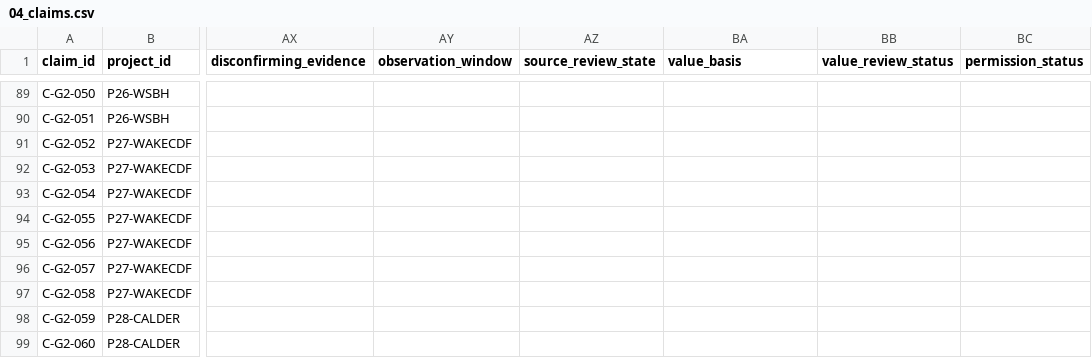
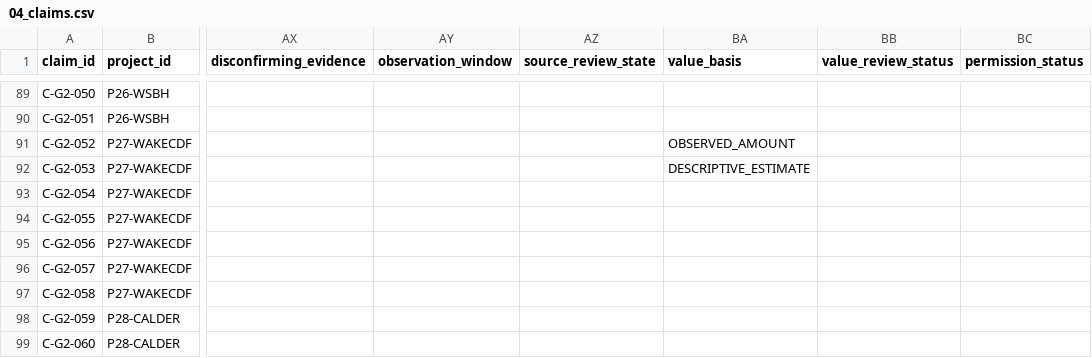
Before and after one commit to iainbe/ProjectClassifier, a CSV file: 04_claims.csv, drawn as a sheet; only a part is shown, gaps mark what is left out; the diff covers the shown part only; the diff names each change by its address in the sheet, - before the commit and + after, or states it on an @@ line.

```diff
--- a/04_claims.csv
+++ b/04_claims.csv
-BA91 (value_basis): (empty)
+BA91 (value_basis): OBSERVED_AMOUNT
-BA92 (value_basis): (empty)
+BA92 (value_basis): DESCRIPTIVE_ESTIMATE
```
Also changed, not shown: 12 edited cells elsewhere in this file, 06_measurements.csv, 10_review_history.csv.
